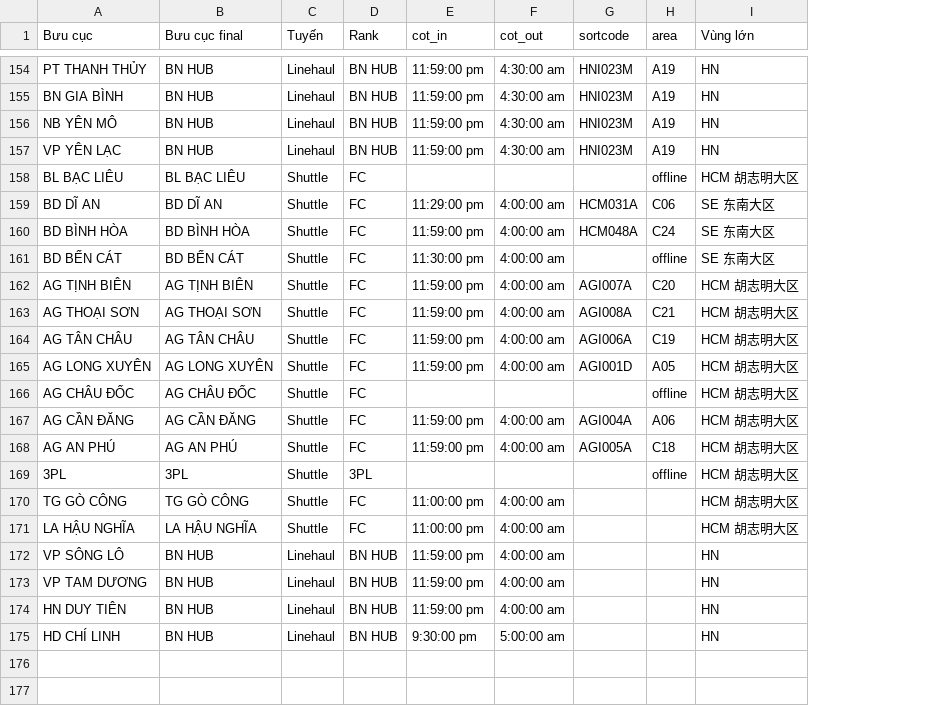
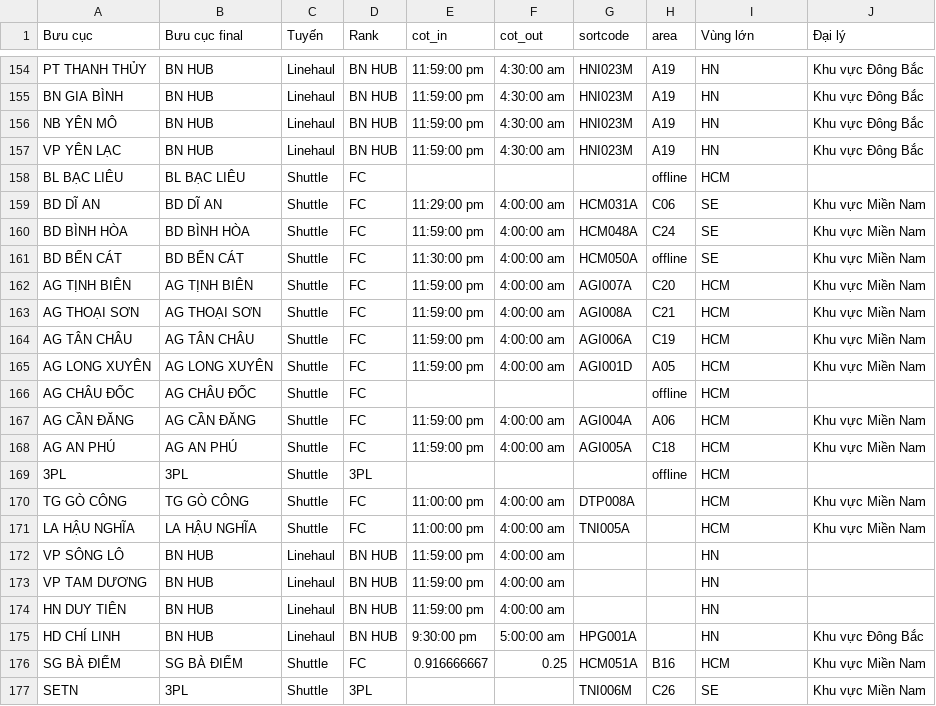
Before and after one commit to lehoangtienpham2395/sortation-center-layout, a CSV file: backend_sync/config/valid.csv, drawn as a sheet; only a part is shown, gaps mark what is left out; the diff covers the shown part only; the diff names each change by its address in the sheet, - before the commit and + after, or states it on an @@ line.

Commit message:
feat: bổ sung logic kéo data cụm SE và TN, cập nhật Station_Master thêm SG BÀ ĐIỂM

```diff
--- a/backend_sync/config/valid.csv
+++ b/backend_sync/config/valid.csv
+column J (Đại lý), rows 154-175: Khu vực Đông Bắc | Khu vực Đông Bắc | Khu vực Đông Bắc | Khu vực Đông Bắc |  | Khu vực Miền Nam | Khu vực Miền Nam | Khu vực Miền Nam | Khu vực Miền Nam | Khu vực Miền Nam | Khu vực Miền Nam | Khu vực Miền Nam |  | Khu vực Miền Nam | Khu vực Miền Nam |  | Khu vực Miền Nam | Khu vực Miền Nam |  |  |  | Khu vực Đông Bắc
-I158 (Vùng lớn): HCM 胡志明大区
+I158 (Vùng lớn): HCM
-I159:I161 (Vùng lớn): SE 东南大区
+I159:I161 (Vùng lớn): SE
-G161 (sortcode): (empty)
+G161 (sortcode): HCM050A
-I162:I171 (Vùng lớn): HCM 胡志明大区
+I162:I171 (Vùng lớn): HCM
-G170 (sortcode): (empty)
+G170 (sortcode): DTP008A
-G171 (sortcode): (empty)
+G171 (sortcode): TNI005A
-G175 (sortcode): (empty)
+G175 (sortcode): HPG001A
+row 176: SG BÀ ĐIỂM | SG BÀ ĐIỂM | Shuttle | FC | 0.916666667 | 0.25 | HCM051A | B16 | HCM | Khu vực Miền Nam
+row 177: SETN | 3PL | Shuttle | 3PL |  |  | TNI006M | C26 | SE | Khu vực Miền Nam
```
Also changed, not shown: 83 edited cells elsewhere in this file, 1 other file.
